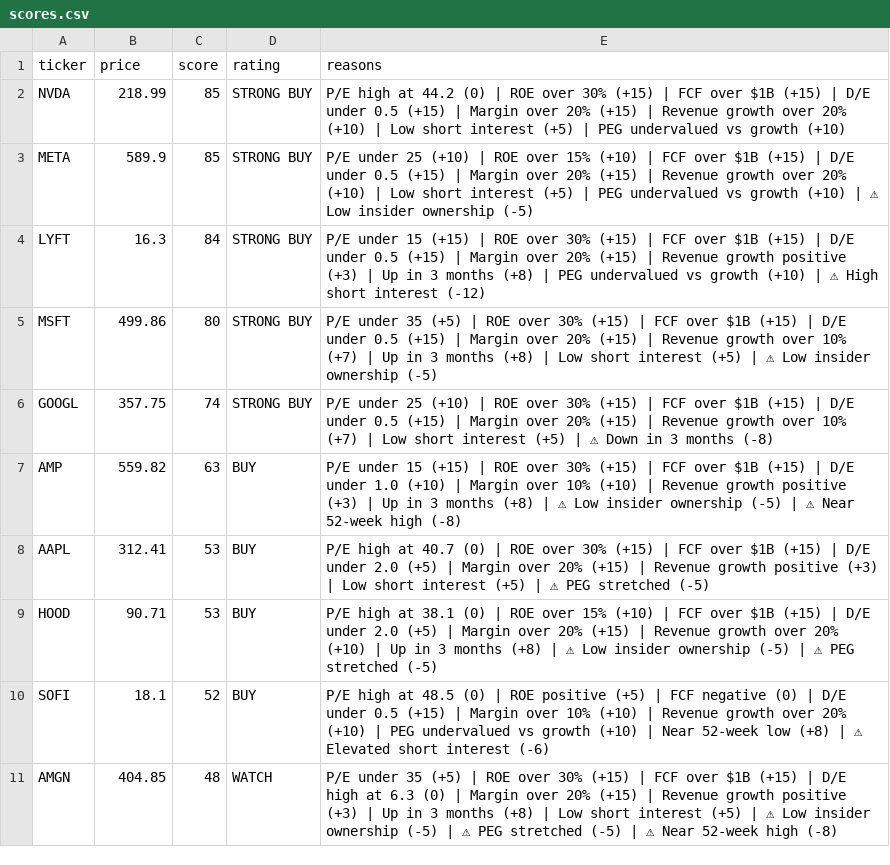
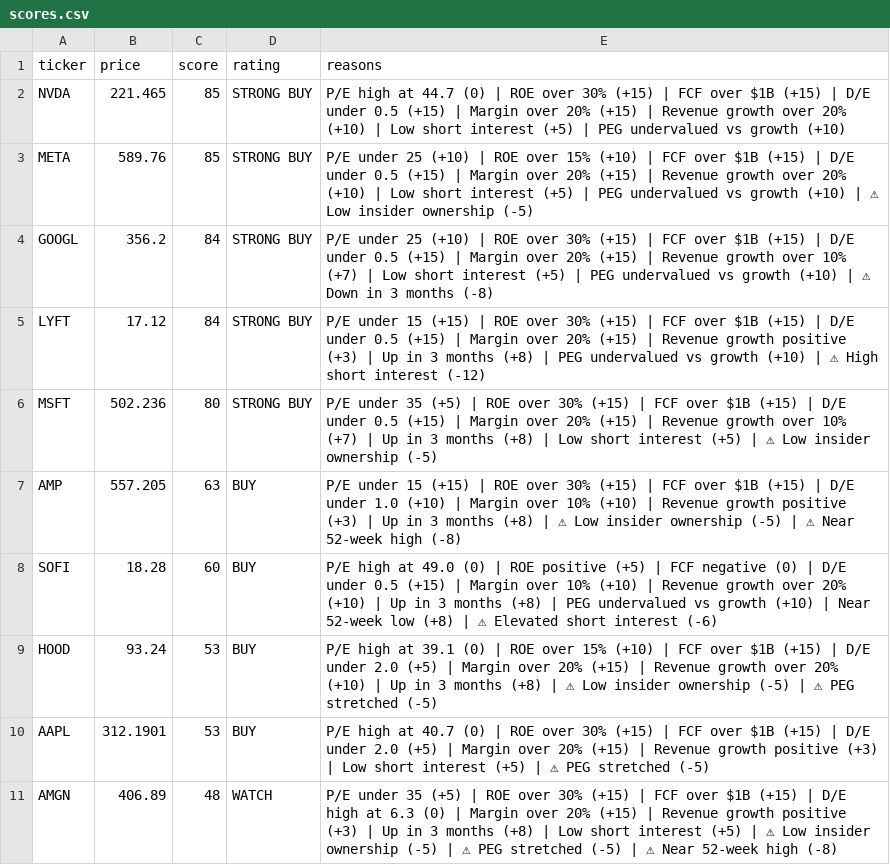
Before and after one commit to leafy-joyce-t/stock-tracker, a CSV file: data/scores.csv, drawn as a sheet; only a part is shown; removed rows and columns are numbered as before the commit, all else as after; the diff covers the shown part only; the diff names each change by its address in the sheet, - before the commit and + after, or states it on an @@ line.

```diff
--- a/data/scores.csv
+++ b/data/scores.csv
-B2 (price): 218.99
+B2 (price): 221.465
-E2 (reasons): …high at 44.2 (0) |…
+E2 (reasons): …high at 44.7 (0) |…
-B3 (price): 589.9
+B3 (price): 589.76
+row 4: GOOGL | 356.2 | 84 | STRONG BUY | P/E under 25 (+10) | ROE over 30% (+15) | FCF over $1B (+15) | D/E under 0.5 (+15) | Margin over 20% (+15) | Revenue growth over 10% (+7) | Low short interest (+5) | PEG undervalued vs growth (+10) | ⚠ Down in 3 months (-8)
-B5 (price): 16.3
+B5 (price): 17.12
-B6 (price): 499.86
+B6 (price): 502.236
-row 6: GOOGL | 357.75 | 74 | STRONG BUY | P/E under 25 (+10) | ROE over 30% (+15) | FCF over $1B (+15) | D/E under 0.5 (+15) | Margin over 20% (+15) | Revenue growth over 10% (+7) | Low short interest (+5) | ⚠ Down in 3 months (-8)
-B7 (price): 559.82
+B7 (price): 557.205
+row 8: SOFI | 18.28 | 60 | BUY | P/E high at 49.0 (0) | ROE positive (+5) | FCF negative (0) | D/E under 0.5 (+15) | Margin over 10% (+10) | Revenue growth over 20% (+10) | Up in 3 months (+8) | PEG undervalued vs growth (+10) | Near 52-week low (+8) | ⚠ Elevated short interest (-6)
+row 9: HOOD | 93.24 | 53 | BUY | P/E high at 39.1 (0) | ROE over 15% (+10) | FCF over $1B (+15) | D/E under 2.0 (+5) | Margin over 20% (+15) | Revenue growth over 20% (+10) | Up in 3 months (+8) | ⚠ Low insider ownership (-5) | ⚠ PEG stretched (-5)
-B10 (price): 312.41
+B10 (price): 312.1901
-row 9: HOOD | 90.71 | 53 | BUY | P/E high at 38.1 (0) | ROE over 15% (+10) | FCF over $1B (+15) | D/E under 2.0 (+5) | Margin over 20% (+15) | Revenue growth over 20% (+10) | Up in 3 months (+8) | ⚠ Low insider ownership (-5) | ⚠ PEG stretched (-5)
-row 10: SOFI | 18.1 | 52 | BUY | P/E high at 48.5 (0) | ROE positive (+5) | FCF negative (0) | D/E under 0.5 (+15) | Margin over 10% (+10) | Revenue growth over 20% (+10) | PEG undervalued vs growth (+10) | Near 52-week low (+8) | ⚠ Elevated short interest (-6)
-B11 (price): 404.85
+B11 (price): 406.89
```
Also changed, not shown: 2 added rows, 2 removed rows and 13 edited cells elsewhere in this file, data/calculated_ratios.csv, data/comparison.csv, 23 other files.
